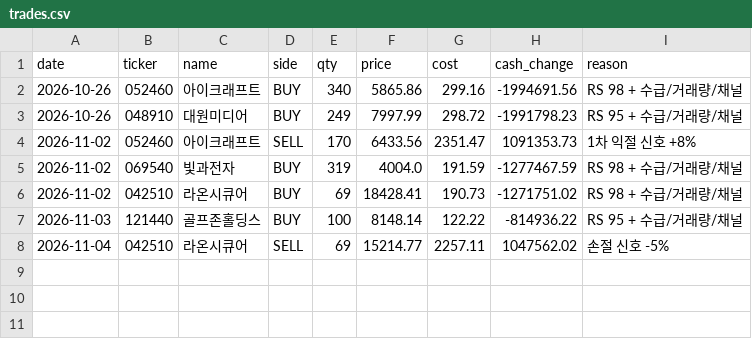
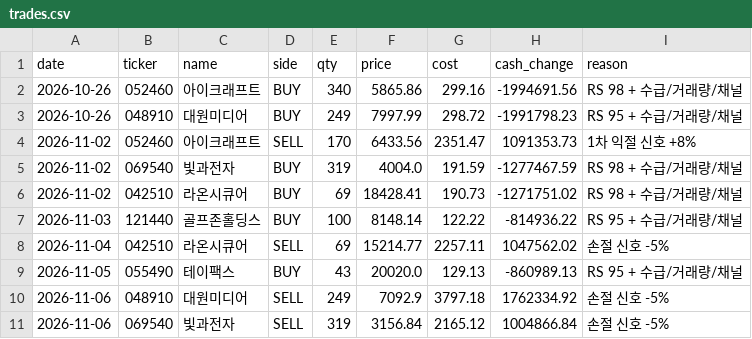
Before and after one commit to asura2367-boop/oneil-rs-scanner, a CSV file: data/paper/trades.csv, drawn as a sheet; the diff names each change by its address in the sheet, - before the commit and + after, or states it on an @@ line.

```diff
--- a/data/paper/trades.csv
+++ b/data/paper/trades.csv
+row 9: 2026-11-05 | 055490 | 테이팩스 | BUY | 43 | 20020.0 | 129.13 | -860989.13 | RS 95 + 수급/거래량/채널
+row 10: 2026-11-06 | 048910 | 대원미디어 | SELL | 249 | 7092.9 | 3797.18 | 1762334.92 | 손절 신호 -5%
+row 11: 2026-11-06 | 069540 | 빛과전자 | SELL | 319 | 3156.84 | 2165.12 | 1004866.84 | 손절 신호 -5%
```
Also changed, not shown: data/paper/equity.csv, data/paper/signal_comparison.csv, 2 other files.
